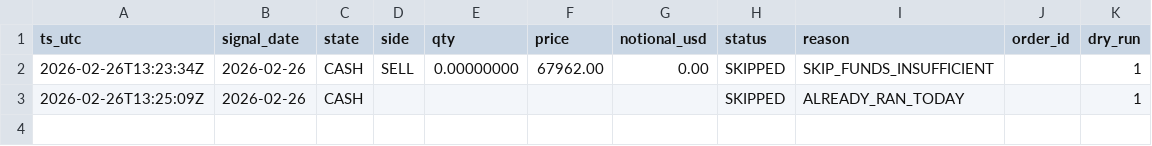
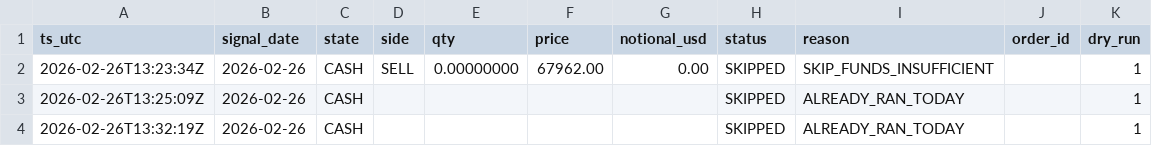
Before and after one commit to Naito-Dev/genki-btc-archive-public, a CSV file: data/btcsignal_execution_log.csv, drawn as a sheet; the diff names each change by its address in the sheet, - before the commit and + after, or states it on an @@ line.

```diff
--- a/data/btcsignal_execution_log.csv
+++ b/data/btcsignal_execution_log.csv
+row 4: 2026-02-26T13:32:19Z | 2026-02-26 | CASH |  |  |  |  | SKIPPED | ALREADY_RAN_TODAY |  | 1
```
Also changed, not shown: 2 other files.
